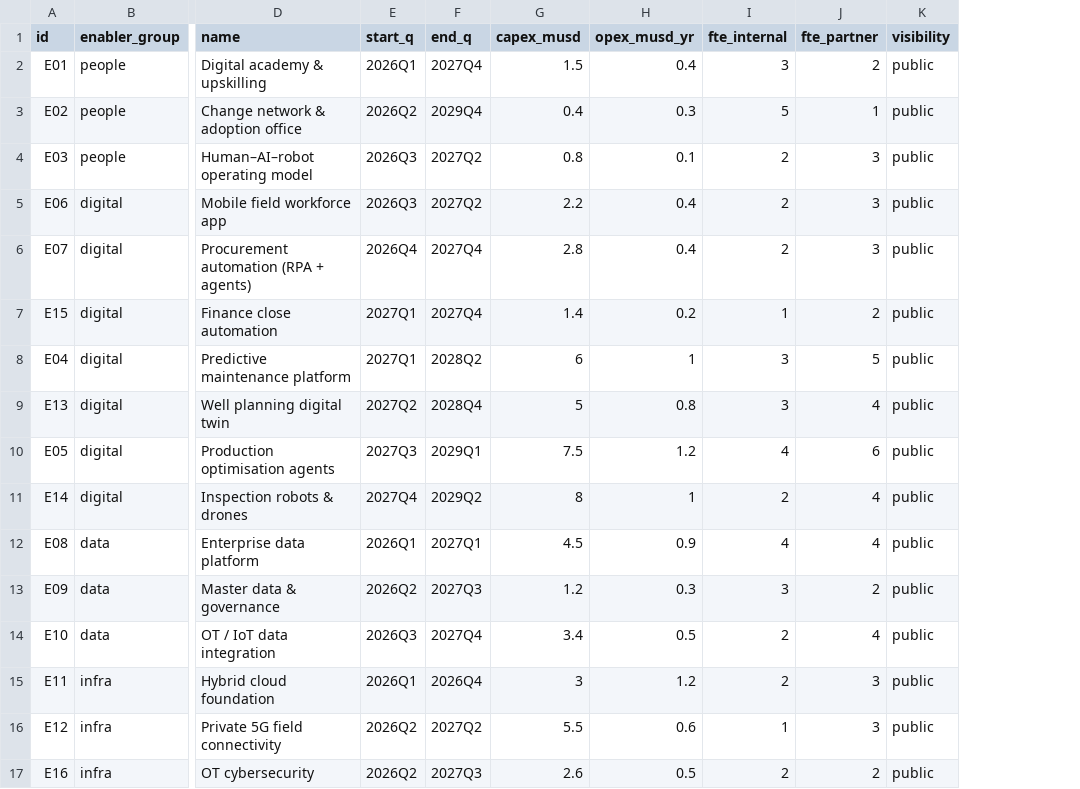
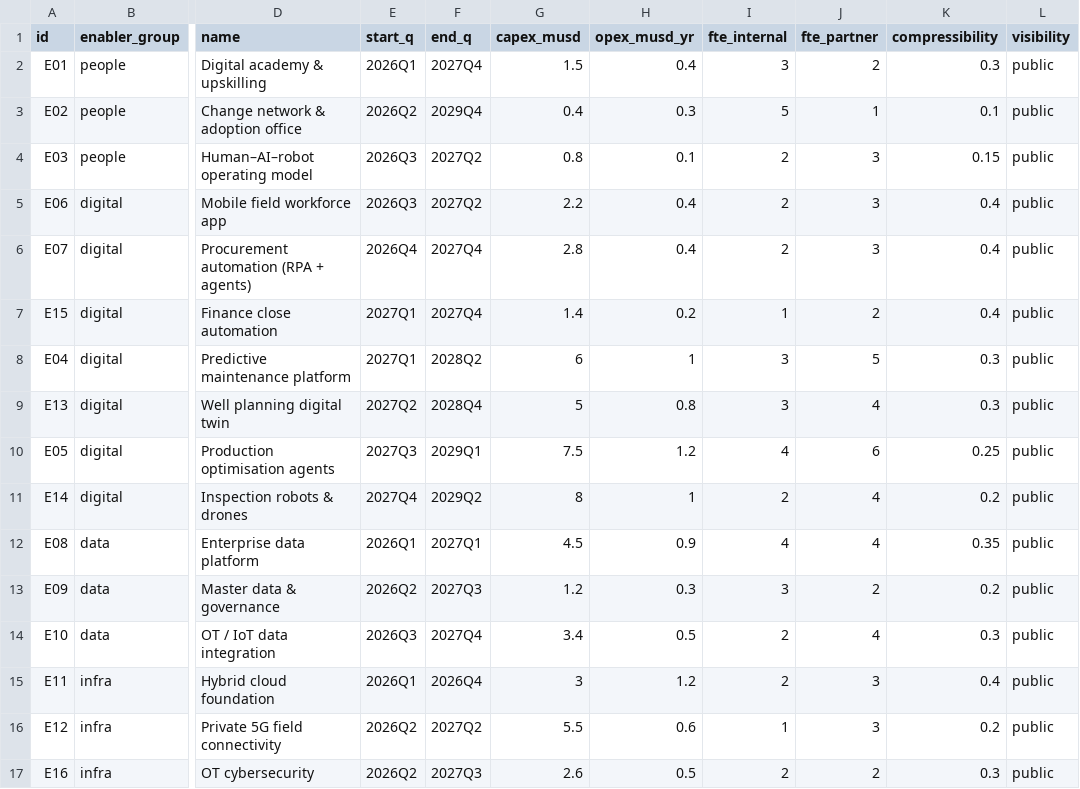
Before and after one commit to ravenroadsas/roadmap, a CSV file: inst/extdata/enabler.csv, drawn as a sheet; only a part is shown, gaps mark what is left out; the diff names each change by its address in the sheet, - before the commit and + after, or states it on an @@ line.

```diff
--- a/inst/extdata/enabler.csv
+++ b/inst/extdata/enabler.csv
+column K (compressibility), rows 2-17: 0.3 | 0.1 | 0.15 | 0.4 | 0.4 | 0.4 | 0.3 | 0.3 | 0.25 | 0.2 | 0.35 | 0.2 | 0.3 | 0.4 | 0.2 | 0.3
```
Also changed, not shown: inst/extdata/config.csv, 17 other files.
